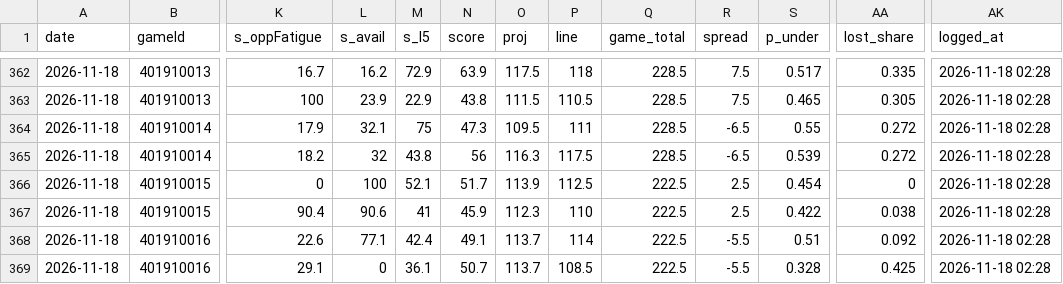
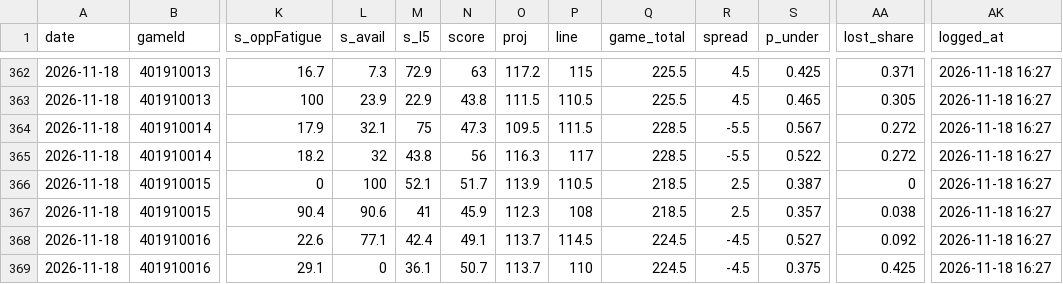
Before and after one commit to Johnbrick123/nba-unders, a CSV file: monitor/log_2026-27.csv, drawn as a sheet; only a part is shown, gaps mark what is left out; the diff covers the shown part only; the diff names each change by its address in the sheet, - before the commit and + after, or states it on an @@ line.

```diff
--- a/monitor/log_2026-27.csv
+++ b/monitor/log_2026-27.csv
-L362 (s_avail): 16.2
+L362 (s_avail): 7.3
-N362 (score): 63.9
+N362 (score): 63
-O362 (proj): 117.5
+O362 (proj): 117.2
-P362 (line): 118
+P362 (line): 115
-Q362:Q363 (game_total): 228.5
+Q362:Q363 (game_total): 225.5
-R362:R363 (spread): 7.5
+R362:R363 (spread): 4.5
-S362 (p_under): 0.517
+S362 (p_under): 0.425
-AA362 (lost_share): 0.335
+AA362 (lost_share): 0.371
-AK362:AK369 (logged_at): 2026-11-18 02:28
+AK362:AK369 (logged_at): 2026-11-18 16:27
-P364 (line): 111
+P364 (line): 111.5
-R364:R365 (spread): -6.5
+R364:R365 (spread): -5.5
-S364 (p_under): 0.55
+S364 (p_under): 0.567
-P365 (line): 117.5
+P365 (line): 117
-S365 (p_under): 0.539
+S365 (p_under): 0.522
-P366 (line): 112.5
+P366 (line): 110.5
-Q366:Q367 (game_total): 222.5
+Q366:Q367 (game_total): 218.5
-S366 (p_under): 0.454
+S366 (p_under): 0.387
-P367 (line): 110
+P367 (line): 108
-S367 (p_under): 0.422
+S367 (p_under): 0.357
-P368 (line): 114
+P368 (line): 114.5
-Q368:Q369 (game_total): 222.5
+Q368:Q369 (game_total): 224.5
-R368:R369 (spread): -5.5
+R368:R369 (spread): -4.5
-S368 (p_under): 0.51
+S368 (p_under): 0.527
-P369 (line): 108.5
+P369 (line): 110
-S369 (p_under): 0.328
+S369 (p_under): 0.375
```
Also changed, not shown: 110 edited cells elsewhere in this file, 4 other files.
